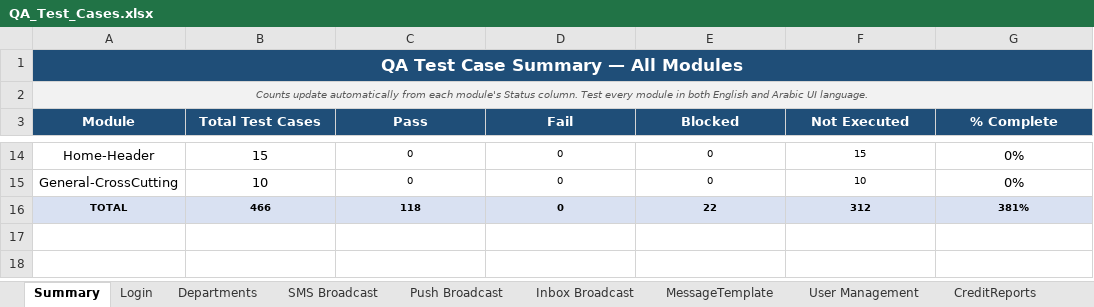
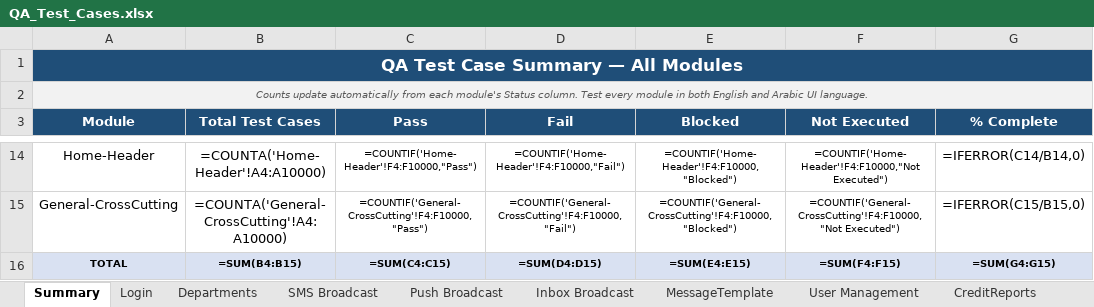
Before and after one commit to iamgstomar/Playwright-Automation, an Excel workbook: QA_Test_Cases.xlsx, sheet Summary, drawn as a sheet; only a part is shown, gaps mark what is left out; values as stored, in another font and other column widths than the file's, no borders; formulas without a stored value are shown as written; the diff covers the shown part only; the diff names each change by its address in the sheet, - before the commit and + after, or states it on an @@ line.

Commit message:
Test Multiple Module Enhance Code

```diff
--- a/QA_Test_Cases.xlsx (sheet Summary)
+++ b/QA_Test_Cases.xlsx (sheet Summary)
-B14 (Total Test Cases): 15
+B14 (Total Test Cases): =COUNTA('Home-Header'!A4:A10000)
-C14 (Pass): 0
+C14 (Pass): =COUNTIF('Home-Header'!F4:F10000,"Pass")
-D14 (Fail): 0
+D14 (Fail): =COUNTIF('Home-Header'!F4:F10000,"Fail")
-E14 (Blocked): 0
+E14 (Blocked): =COUNTIF('Home-Header'!F4:F10000,"Blocked")
-F14 (Not Executed): 15
+F14 (Not Executed): =COUNTIF('Home-Header'!F4:F10000,"Not Executed")
-G14 (% Complete): 0%
+G14 (% Complete): =IFERROR(C14/B14,0)
-B15 (Total Test Cases): 10
+B15 (Total Test Cases): =COUNTA('General-CrossCutting'!A4:A10000)
-C15 (Pass): 0
+C15 (Pass): =COUNTIF('General-CrossCutting'!F4:F10000,"Pass")
-D15 (Fail): 0
+D15 (Fail): =COUNTIF('General-CrossCutting'!F4:F10000,"Fail")
-E15 (Blocked): 0
+E15 (Blocked): =COUNTIF('General-CrossCutting'!F4:F10000,"Blocked")
-F15 (Not Executed): 10
+F15 (Not Executed): =COUNTIF('General-CrossCutting'!F4:F10000,"Not Executed")
-G15 (% Complete): 0%
+G15 (% Complete): =IFERROR(C15/B15,0)
-B16 (Total Test Cases): 466
+B16 (Total Test Cases): =SUM(B4:B15)
-C16 (Pass): 118
+C16 (Pass): =SUM(C4:C15)
-D16 (Fail): 0
+D16 (Fail): =SUM(D4:D15)
-E16 (Blocked): 22
+E16 (Blocked): =SUM(E4:E15)
-F16 (Not Executed): 312
+F16 (Not Executed): =SUM(F4:F15)
-G16 (% Complete): 381%
+G16 (% Complete): =SUM(G4:G15)
```
Also changed, not shown: 60 edited cells elsewhere in this sheet, sheet Departments, sheet Login, 1 other file.
